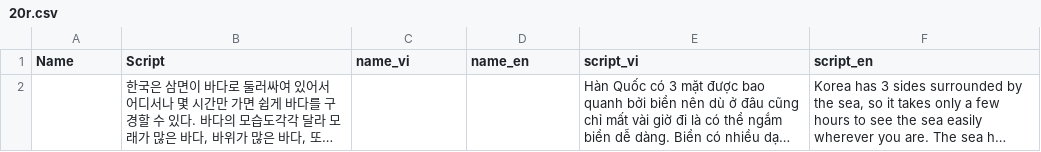
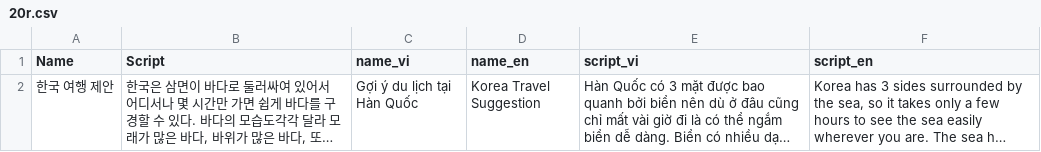
Before and after one commit to tuanback/easykiip, a CSV file: Database/CSV/CSVFiles/4/20r.csv, drawn as a sheet; long unchanged cells end in …; the diff names each change by its address in the sheet, - before the commit and + after, or states it on an @@ line.

```diff
--- a/Database/CSV/CSVFiles/4/20r.csv
+++ b/Database/CSV/CSVFiles/4/20r.csv
-A2 (Name): (empty)
+A2 (Name): 한국 여행 제안
-C2 (name_vi): (empty)
+C2 (name_vi): Gợi ý du lịch tại Hàn Quốc
-D2 (name_en): (empty)
+D2 (name_en): Korea Travel Suggestion
```
Also changed, not shown: Database/CSV/CSVFiles/3/10r.csv, Database/CSV/CSVFiles/3/19r.csv, 24 other files.
